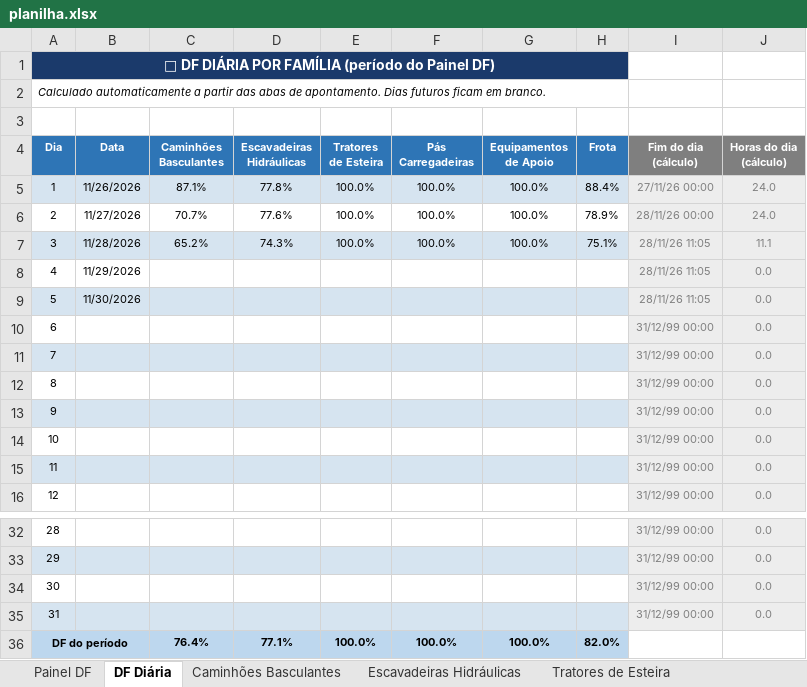
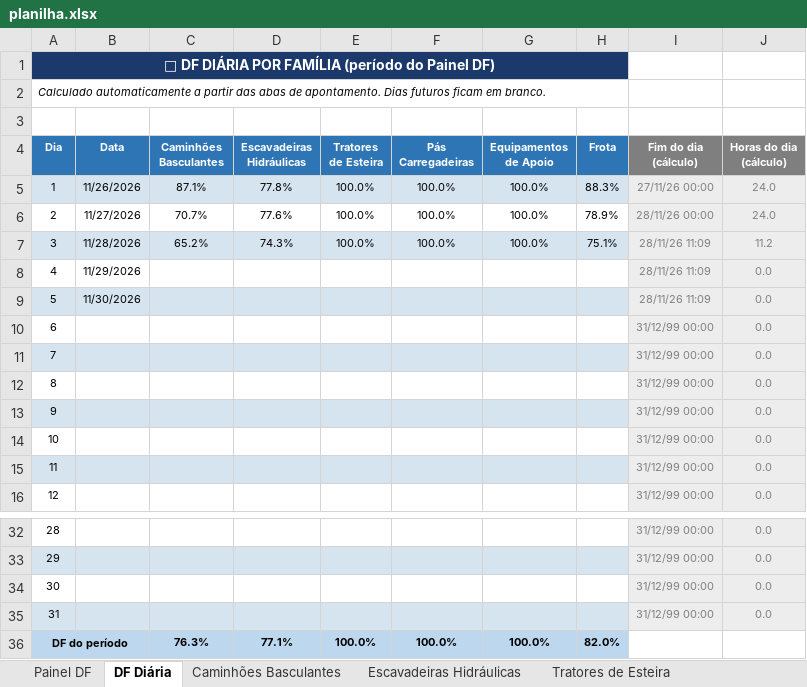
Before and after one commit to Plenz-code/BI-MANUTENCAO, an Excel workbook: planilha.xlsx, sheet DF Diária, drawn as a sheet; only a part is shown, gaps mark what is left out; values as stored, in another font and other column widths than the file's, no borders; conditional formats not drawn; the diff names each change by its address in the sheet, - before the commit and + after, or states it on an @@ line.

```diff
--- a/planilha.xlsx (sheet DF Diária)
+++ b/planilha.xlsx (sheet DF Diária)
-H5 (Frota): 88.4%
+H5 (Frota): 88.3%
-I7:I9 (Fim do dia (cálculo)): 28/11/26 11:05
+I7:I9 (Fim do dia (cálculo)): 28/11/26 11:09
-J7 (Horas do dia (cálculo)): 11.1
+J7 (Horas do dia (cálculo)): 11.2
-C36 (Caminhões Basculantes): 76.4%
+C36 (Caminhões Basculantes): 76.3%
```
Also changed, not shown: sheet Painel DF, sheet Caminhões Basculantes, sheet Escavadeiras Hidráulicas, charts or pictures.
